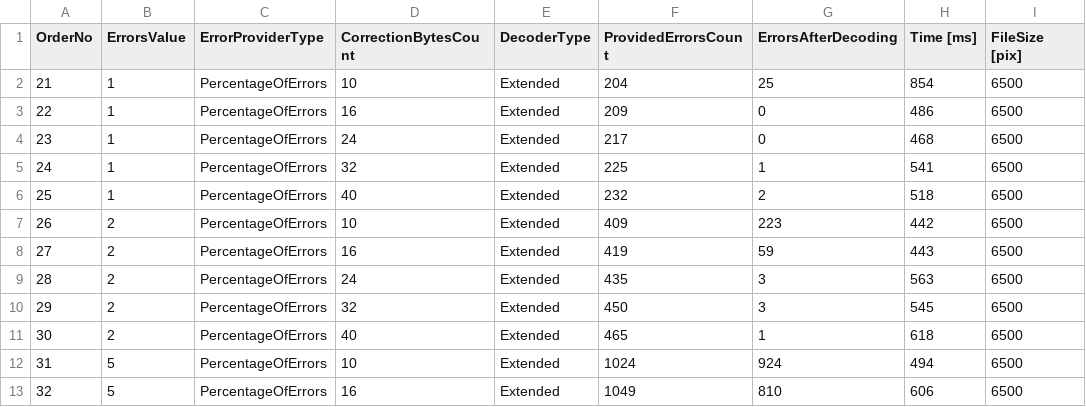
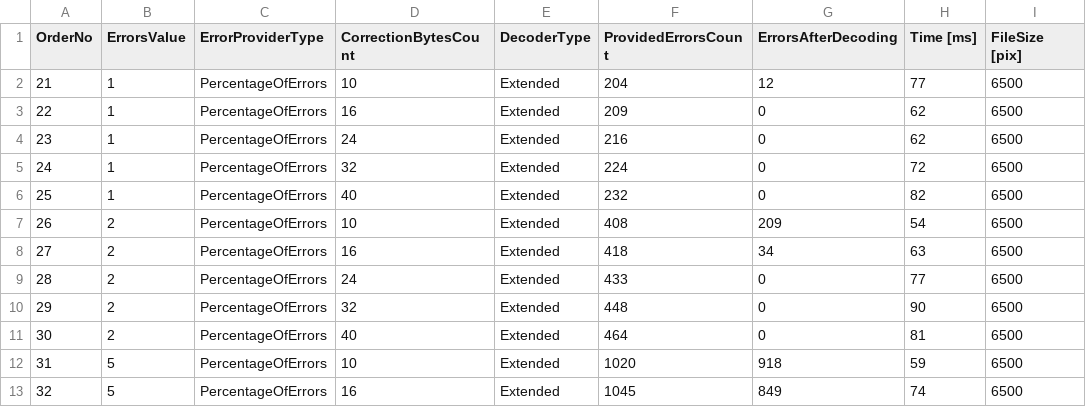
Before and after one commit to MateuszSobala/ReedSolomonImageEncoding, a CSV file: ReedSolomonImageEncoding/RSTests/bin/Debug/Results/TimeTests.csv, drawn as a sheet; only a part is shown; the diff covers the shown part only.

```diff
--- a/ReedSolomonImageEncoding/RSTests/bin/Debug/Results/TimeTests.csv
+++ b/ReedSolomonImageEncoding/RSTests/bin/Debug/Results/TimeTests.csv
@@ -1,13 +1,13 @@
 OrderNo;ErrorsValue;ErrorProviderType;CorrectionBytesCount;DecoderType;ProvidedErrorsCount;ErrorsAfterDecoding;Time [ms];FileSize [pix]
-21;1;PercentageOfErrors;10;Extended;204;25;854;6500
-22;1;PercentageOfErrors;16;Extended;209;0;486;6500
-23;1;PercentageOfErrors;24;Extended;217;0;468;6500
-24;1;PercentageOfErrors;32;Extended;225;1;541;6500
-25;1;PercentageOfErrors;40;Extended;232;2;518;6500
-26;2;PercentageOfErrors;10;Extended;409;223;442;6500
-27;2;PercentageOfErrors;16;Extended;419;59;443;6500
-28;2;PercentageOfErrors;24;Extended;435;3;563;6500
-29;2;PercentageOfErrors;32;Extended;450;3;545;6500
-30;2;PercentageOfErrors;40;Extended;465;1;618;6500
-31;5;PercentageOfErrors;10;Extended;1024;924;494;6500
-32;5;PercentageOfErrors;16;Extended;1049;810;606;6500
+21;1;PercentageOfErrors;10;Extended;204;12;77;6500
+22;1;PercentageOfErrors;16;Extended;209;0;62;6500
+23;1;PercentageOfErrors;24;Extended;216;0;62;6500
+24;1;PercentageOfErrors;32;Extended;224;0;72;6500
+25;1;PercentageOfErrors;40;Extended;232;0;82;6500
+26;2;PercentageOfErrors;10;Extended;408;209;54;6500
+27;2;PercentageOfErrors;16;Extended;418;34;63;6500
+28;2;PercentageOfErrors;24;Extended;433;0;77;6500
+29;2;PercentageOfErrors;32;Extended;448;0;90;6500
+30;2;PercentageOfErrors;40;Extended;464;0;81;6500
+31;5;PercentageOfErrors;10;Extended;1020;918;59;6500
+32;5;PercentageOfErrors;16;Extended;1045;849;74;6500
```
Also changed, not shown: 2 added rows, 2 removed rows and 76 edited cells elsewhere in this file, ReedSolomonImageEncoding/RSTests/bin/Debug/Results/DataDiversityTests.csv, 16 other files.
